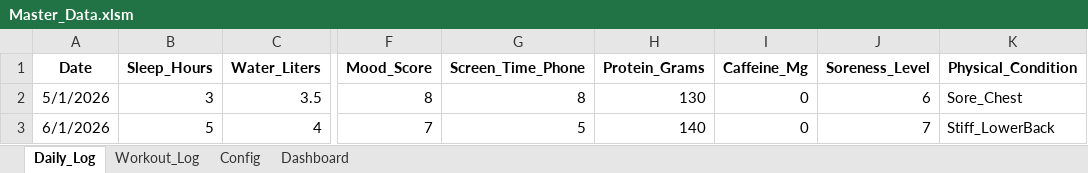
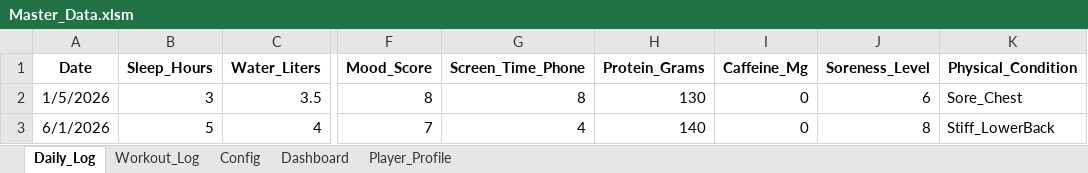
Before and after one commit to Rajat-DataScience/Bio-Optimization-Engine, an Excel workbook: Master_Data.xlsm, sheet Daily_Log, drawn as a sheet; only a part is shown, gaps mark what is left out; values as stored, in another font and other column widths than the file's, no borders; conditional formats not drawn; the diff names each change by its address in the sheet, - before the commit and + after, or states it on an @@ line.

Commit message:
Added RPG Leveling System and Radar Chart Dashboard in Excel

```diff
--- a/Master_Data.xlsm (sheet Daily_Log)
+++ b/Master_Data.xlsm (sheet Daily_Log)
+sheet tab: Player_Profile
-A2 (Date): 5/1/2026
+A2 (Date): 1/5/2026
-G3 (Screen_Time_Phone): 5
+G3 (Screen_Time_Phone): 4
-J3 (Soreness_Level): 7
+J3 (Soreness_Level): 8
```
Also changed, not shown: sheet Workout_Log, sheet Dashboard, 2 other files.
